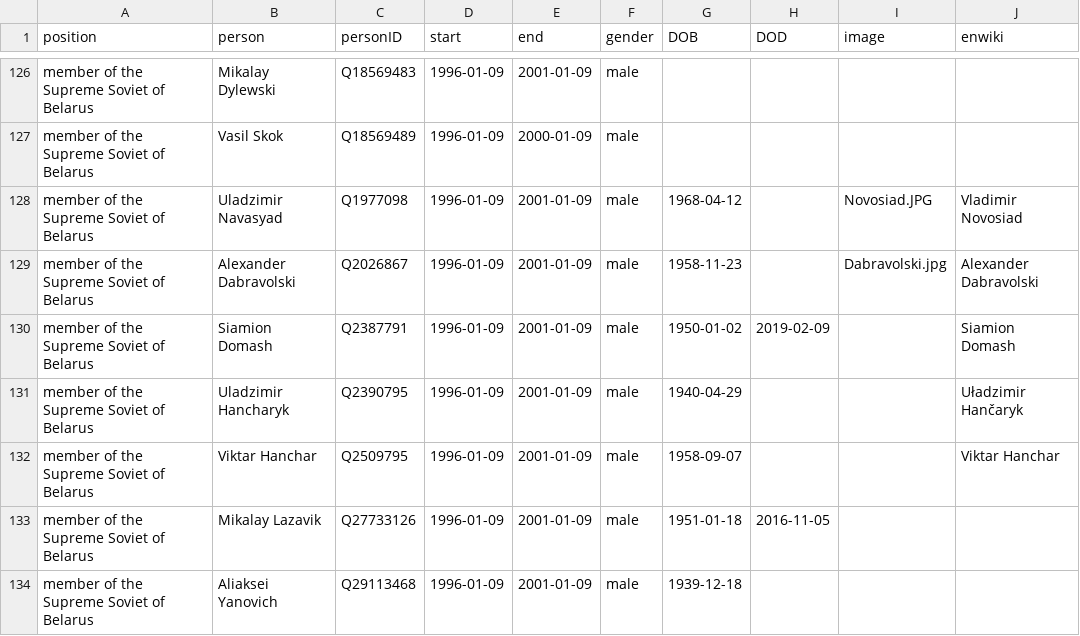
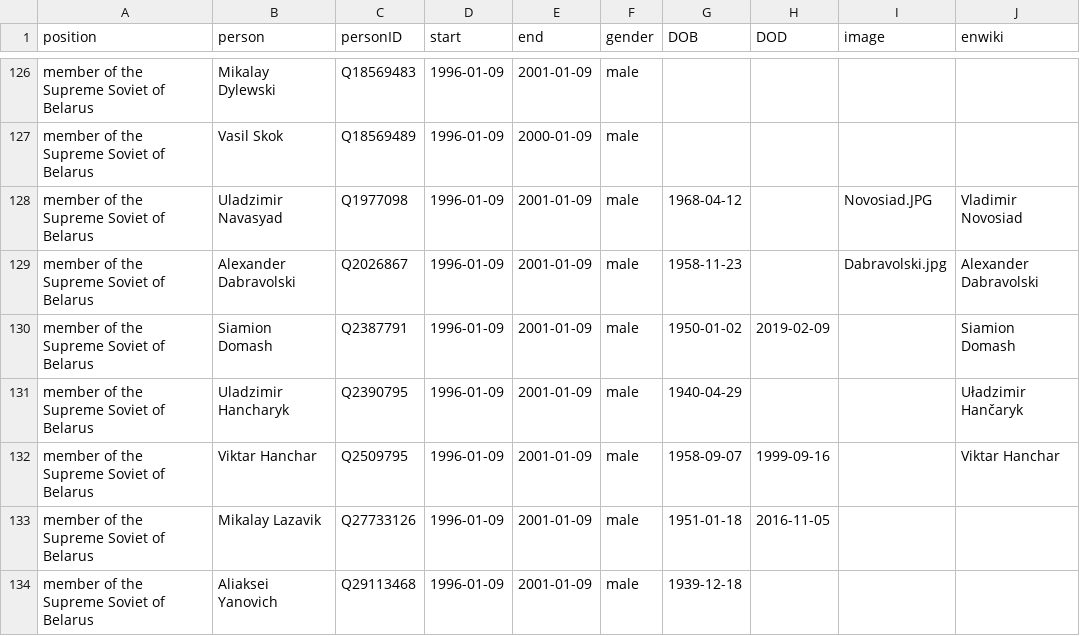
Before and after one commit to every-politician-scrapers/belarus-ministers, a CSV file: html/legislators.csv, drawn as a sheet; only a part is shown, gaps mark what is left out.

Commit message:
PCB update

```diff
--- a/html/legislators.csv
+++ b/html/legislators.csv
@@ -131,3 +131,3 @@ member of the Supreme Soviet of Belarus,Siamion Domash,Q2387791,1996-01-09,2001-
 member of the Supreme Soviet of Belarus,Uladzimir Hancharyk,Q2390795,1996-01-09,2001-01-09,male,1940-04-29,,,Uładzimir Hančaryk
-member of the Supreme Soviet of Belarus,Viktar Hanchar,Q2509795,1996-01-09,2001-01-09,male,1958-09-07,,,Viktar Hanchar
+member of the Supreme Soviet of Belarus,Viktar Hanchar,Q2509795,1996-01-09,2001-01-09,male,1958-09-07,1999-09-16,,Viktar Hanchar
 member of the Supreme Soviet of Belarus,Mikalay Lazavik,Q27733126,1996-01-09,2001-01-09,male,1951-01-18,2016-11-05,,
```
